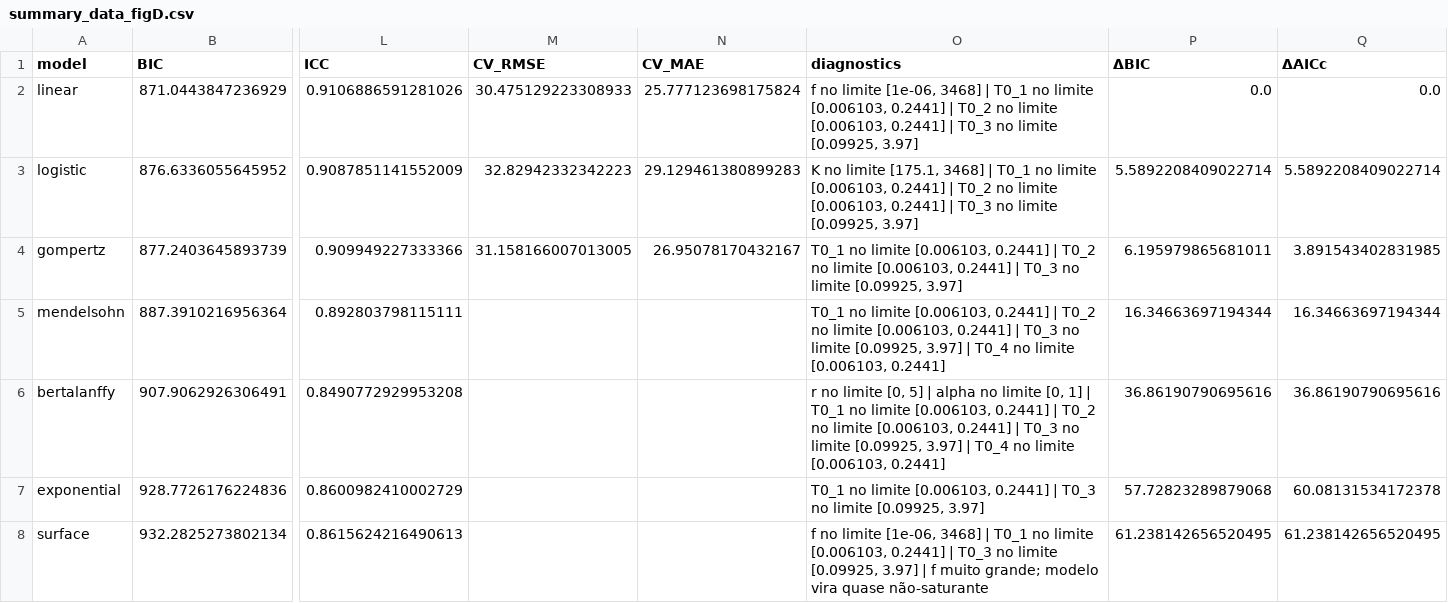
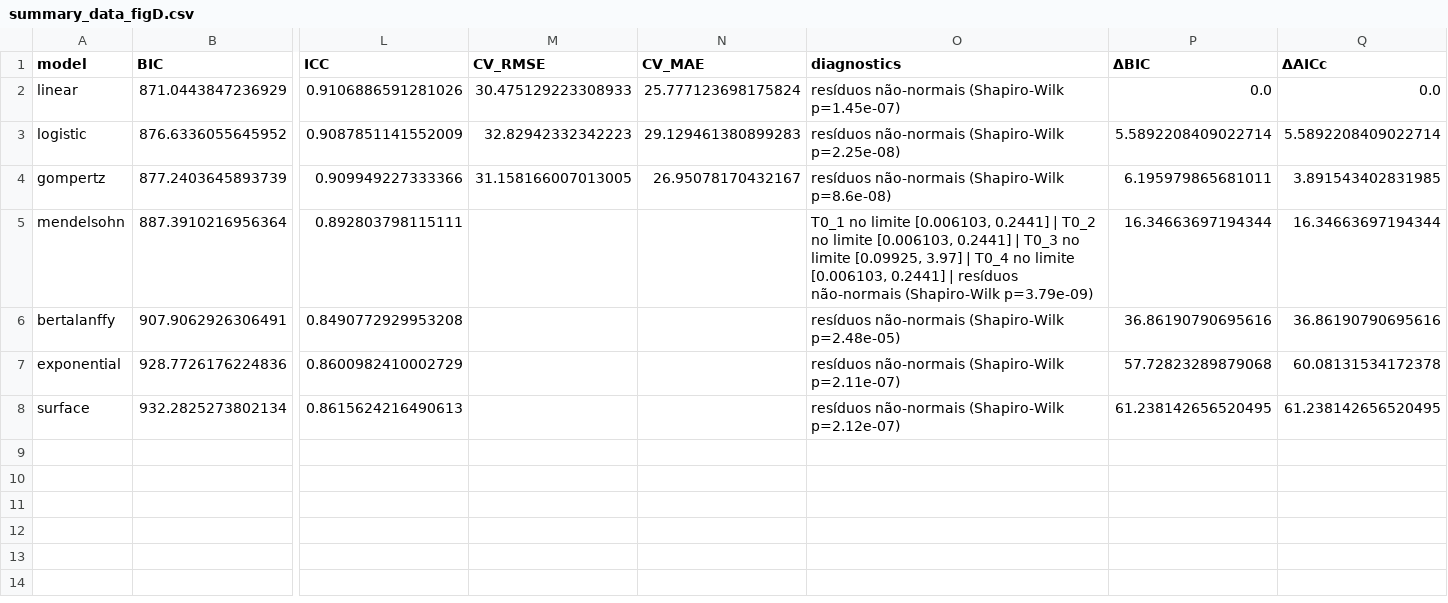
Before and after one commit to NicollyBap/notebooks_calibracao_parte_dos_dados, a CSV file: calibration_outputs_didatico/summary_data_figD.csv, drawn as a sheet; only a part is shown, gaps mark what is left out; the diff names each change by its address in the sheet, - before the commit and + after, or states it on an @@ line.

```diff
--- a/calibration_outputs_didatico/summary_data_figD.csv
+++ b/calibration_outputs_didatico/summary_data_figD.csv
-O2 (diagnostics): f no limite [1e-06, 3468] | T0_1 no limite [0.006103, 0.2441] | T0_2 no limite [0.006103, 0.2441] | T0_3 no limite [0.09925, 3.97]
+O2 (diagnostics): resíduos não-normais (Shapiro-Wilk p=1.45e-07)
-O3 (diagnostics): K no limite [175.1, 3468] | T0_1 no limite [0.006103, 0.2441] | T0_2 no limite [0.006103, 0.2441] | T0_3 no limite [0.09925, 3.97]
+O3 (diagnostics): resíduos não-normais (Shapiro-Wilk p=2.25e-08)
-O4 (diagnostics): T0_1 no limite [0.006103, 0.2441] | T0_2 no limite [0.006103, 0.2441] | T0_3 no limite [0.09925, 3.97]
+O4 (diagnostics): resíduos não-normais (Shapiro-Wilk p=8.6e-08)
-O5 (diagnostics): …[0.006103, 0.2441]
+O5 (diagnostics): …[0.006103, 0.2441] | resíduos não-normais (Shapiro-Wilk p=3.79e-09)
-O6 (diagnostics): r no limite [0, 5] | alpha no limite [0, 1] | T0_1 no limite [0.006103, 0.2441] | T0_2 no limite [0.006103, 0.2441] | T0_3 no limite [0.09925, 3.97] | T0_4 no limite [0.006103, 0.2441]
+O6 (diagnostics): resíduos não-normais (Shapiro-Wilk p=2.48e-05)
-O7 (diagnostics): T0_1 no limite [0.006103, 0.2441] | T0_3 no limite [0.09925, 3.97]
+O7 (diagnostics): resíduos não-normais (Shapiro-Wilk p=2.11e-07)
-O8 (diagnostics): f no limite [1e-06, 3468] | T0_1 no limite [0.006103, 0.2441] | T0_3 no limite [0.09925, 3.97] | f muito grande; modelo vira quase não-saturante
+O8 (diagnostics): resíduos não-normais (Shapiro-Wilk p=2.12e-07)
```
Also changed, not shown: calibration_outputs_didatico/summary_data_figB.csv, calibration_outputs_didatico/summary_data_figC.csv, 4 other files.
